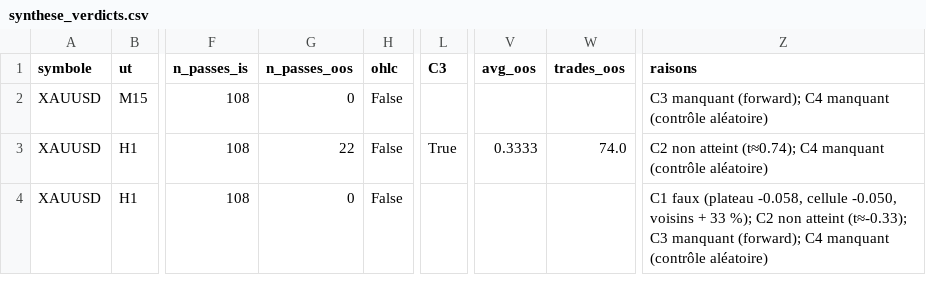
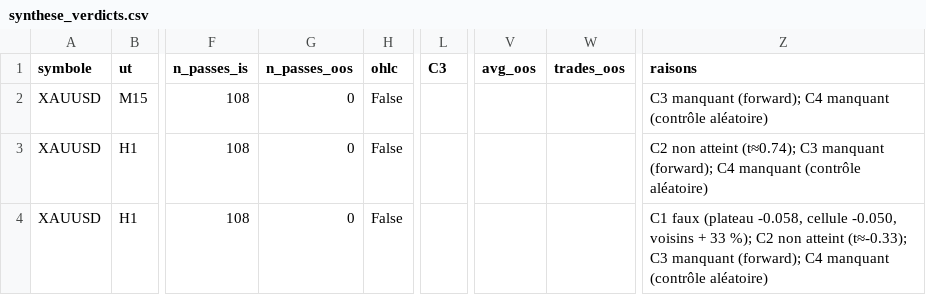
Before and after one commit to devmwembo96/shin, a CSV file: strategie-pa/resultats/module1/rapport/synthese_verdicts.csv, drawn as a sheet; only a part is shown, gaps mark what is left out; the diff names each change by its address in the sheet, - before the commit and + after, or states it on an @@ line.

```diff
--- a/strategie-pa/resultats/module1/rapport/synthese_verdicts.csv
+++ b/strategie-pa/resultats/module1/rapport/synthese_verdicts.csv
-G3 (n_passes_oos): 22
+G3 (n_passes_oos): 0
-L3 (C3): True
+L3 (C3): (empty)
-V3 (avg_oos): 0.3333
+V3 (avg_oos): (empty)
-W3 (trades_oos): 74.0
+W3 (trades_oos): (empty)
-Z3 (raisons): …atteint (t≈0.74); C4 manquant…
+Z3 (raisons): …atteint (t≈0.74); C3 manquant (forward); C4 manquant…
```
Also changed, not shown: strategie-pa/resultats/module1/rapport/reglages_retenus_par_ut.csv, 6 other files.
